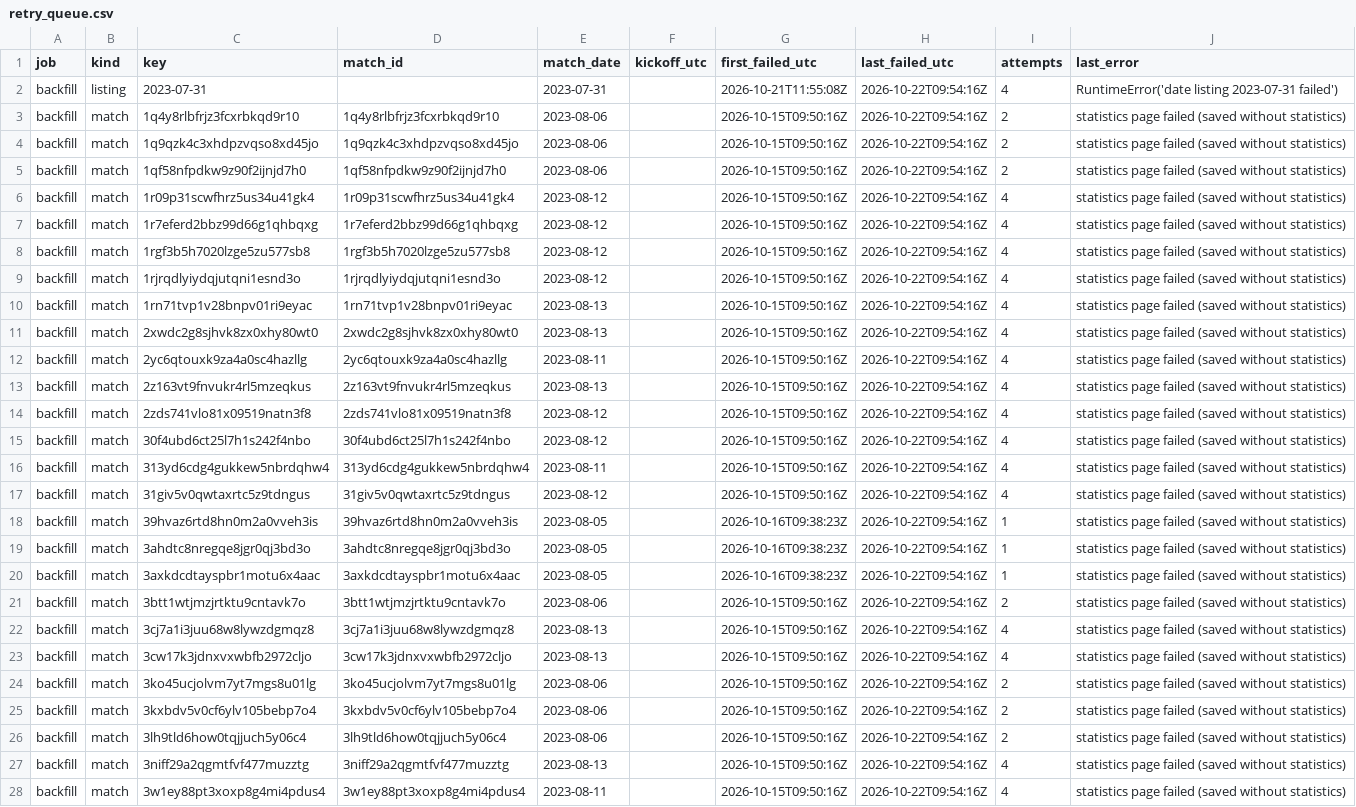
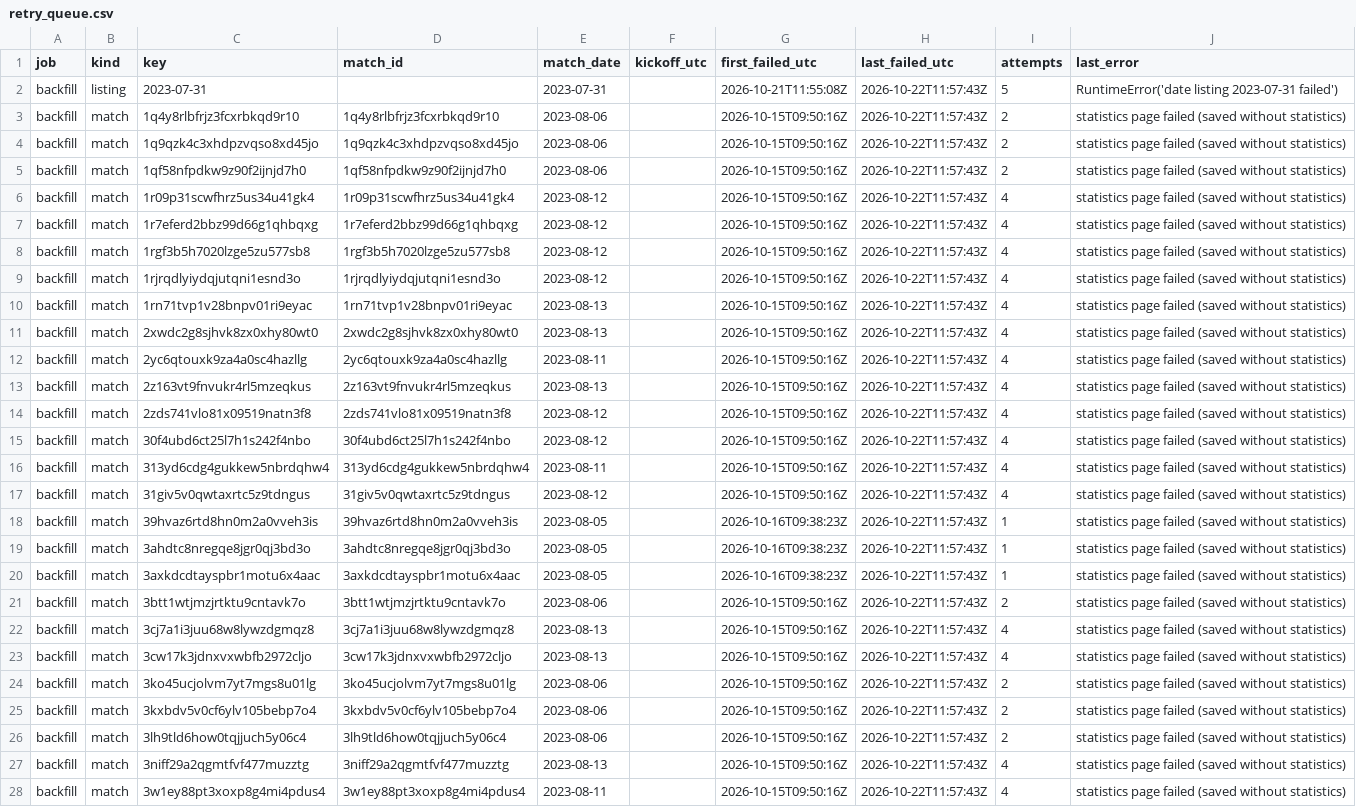
Before and after one commit to hasezer/odds-analysis, a CSV file: data/retry_queue.csv, drawn as a sheet; only a part is shown; the diff covers the shown part only; the diff names each change by its address in the sheet, - before the commit and + after, or states it on an @@ line.

```diff
--- a/data/retry_queue.csv
+++ b/data/retry_queue.csv
-H2:H28 (last_failed_utc): 2026-10-22T09:54:16Z
+H2:H28 (last_failed_utc): 2026-10-22T11:57:43Z
-I2 (attempts): 4
+I2 (attempts): 5
```
Also changed, not shown: 106 edited cells elsewhere in this file, data/actions_minutes.csv, data/runs.csv, 4 other files.
